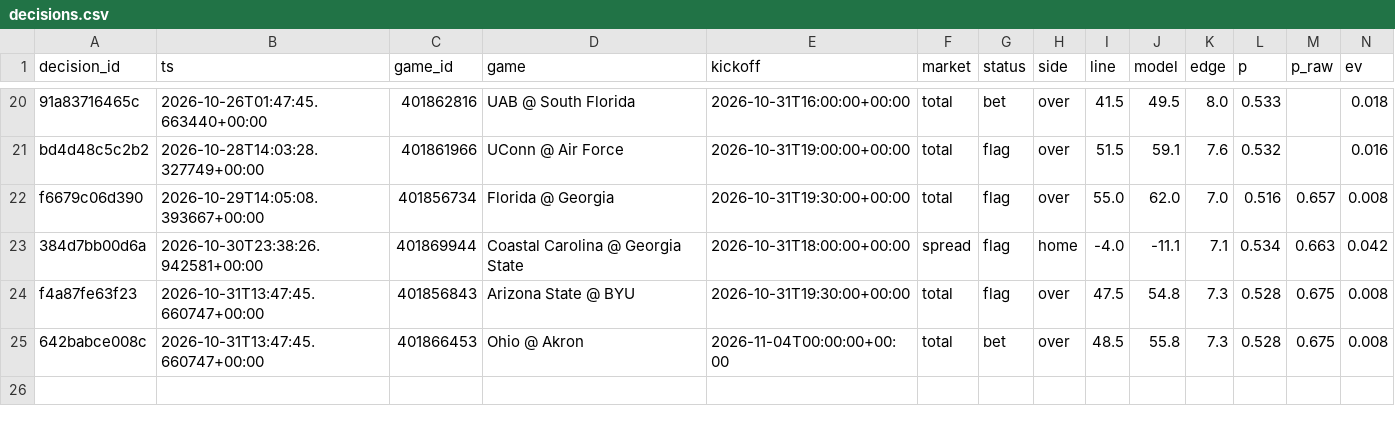
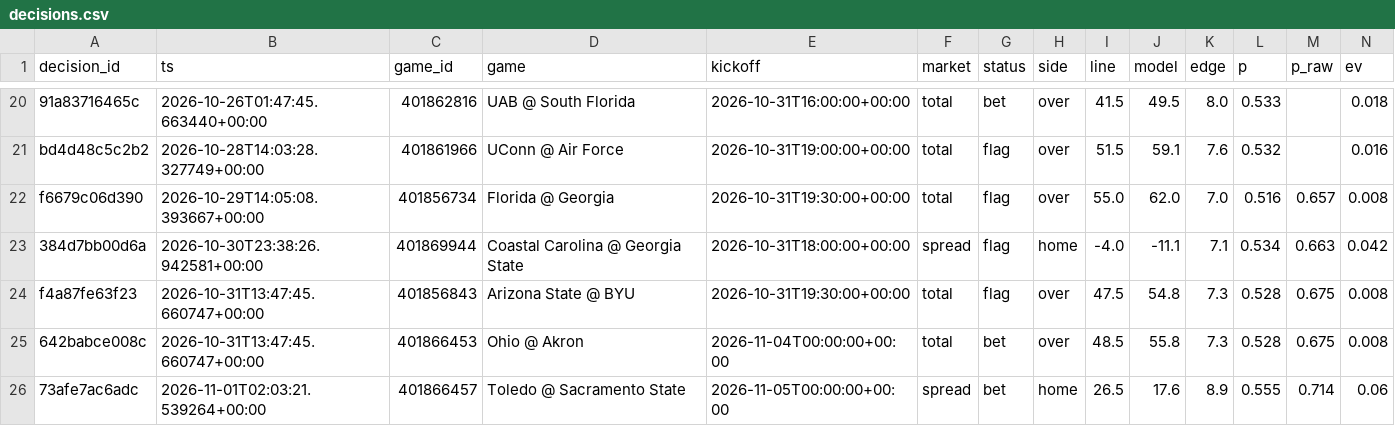
Before and after one commit to trojar1234/college-picks, a CSV file: docs/decisions.csv, drawn as a sheet; only a part is shown, gaps mark what is left out; rows hold the shown columns only; the diff names each change by its address in the sheet, - before the commit and + after, or states it on an @@ line.

```diff
--- a/docs/decisions.csv
+++ b/docs/decisions.csv
+row 26: 73afe7ac6adc | 2026-11-01T02:03:21.539264+00:00 | 401866457 | Toledo @ Sacramento State | 2026-11-05T00:00:00+00:00 | spread | bet | home | 26.5 | 17.6 | 8.9 | 0.555 | 0.714 | 0.06
```
Also changed, not shown: data/decisions.csv, 14 other files.
